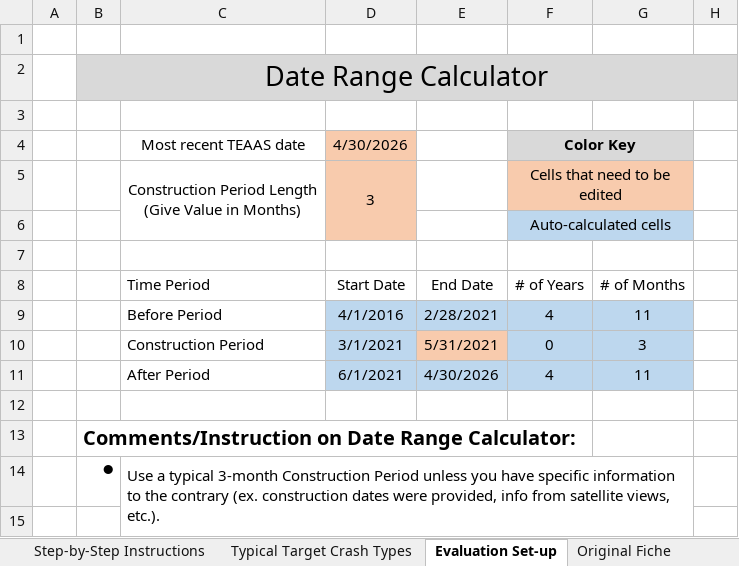
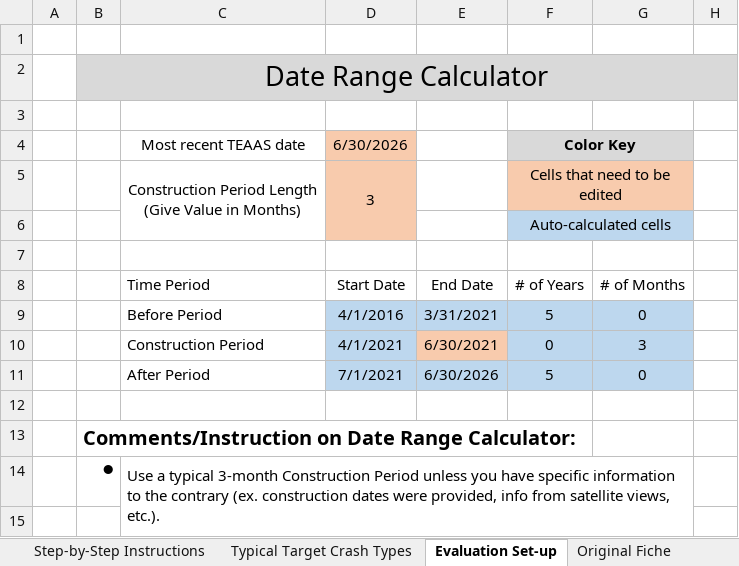
Before and after one commit to bahretc/Etch-A-Sketch, an Excel workbook: examples/41000076160/Intersection Evaluation Workbook - 10-18-223 (W-5710AM).xlsx, sheet Evaluation Set-up, drawn as a sheet; only a part is shown; values as stored, in another font and other column widths than the file's, no borders; the diff names each change by its address in the sheet, - before the commit and + after, or states it on an @@ line.

```diff
--- a/examples/41000076160/Intersection Evaluation Workbook - 10-18-223 (W-5710AM).xlsx (sheet Evaluation Set-up)
+++ b/examples/41000076160/Intersection Evaluation Workbook - 10-18-223 (W-5710AM).xlsx (sheet Evaluation Set-up)
-D4: 4/30/2026
+D4: 6/30/2026
-E9: 2/28/2021
+E9: 3/31/2021
-F9 (Color Key): 4
+F9 (Color Key): 5
-G9: 11
+G9: 0
-D10 (6/30/2026): 3/1/2021
+D10 (6/30/2026): 4/1/2021
-E10: 5/31/2021
+E10: 6/30/2021
-D11 (6/30/2026): 6/1/2021
+D11 (6/30/2026): 7/1/2021
-E11: 4/30/2026
+E11: 6/30/2026
-F11 (Color Key): 4
+F11 (Color Key): 5
-G11: 11
+G11: 0
```
Also changed, not shown: sheet 1 page results - 1 Target, sheet 1 page results - 2 Targets, sheet Filtered Fiche, sheet For NCDOT staff - for Tracking, sheet Before, sheet After, hidden cells, 5 other files.
